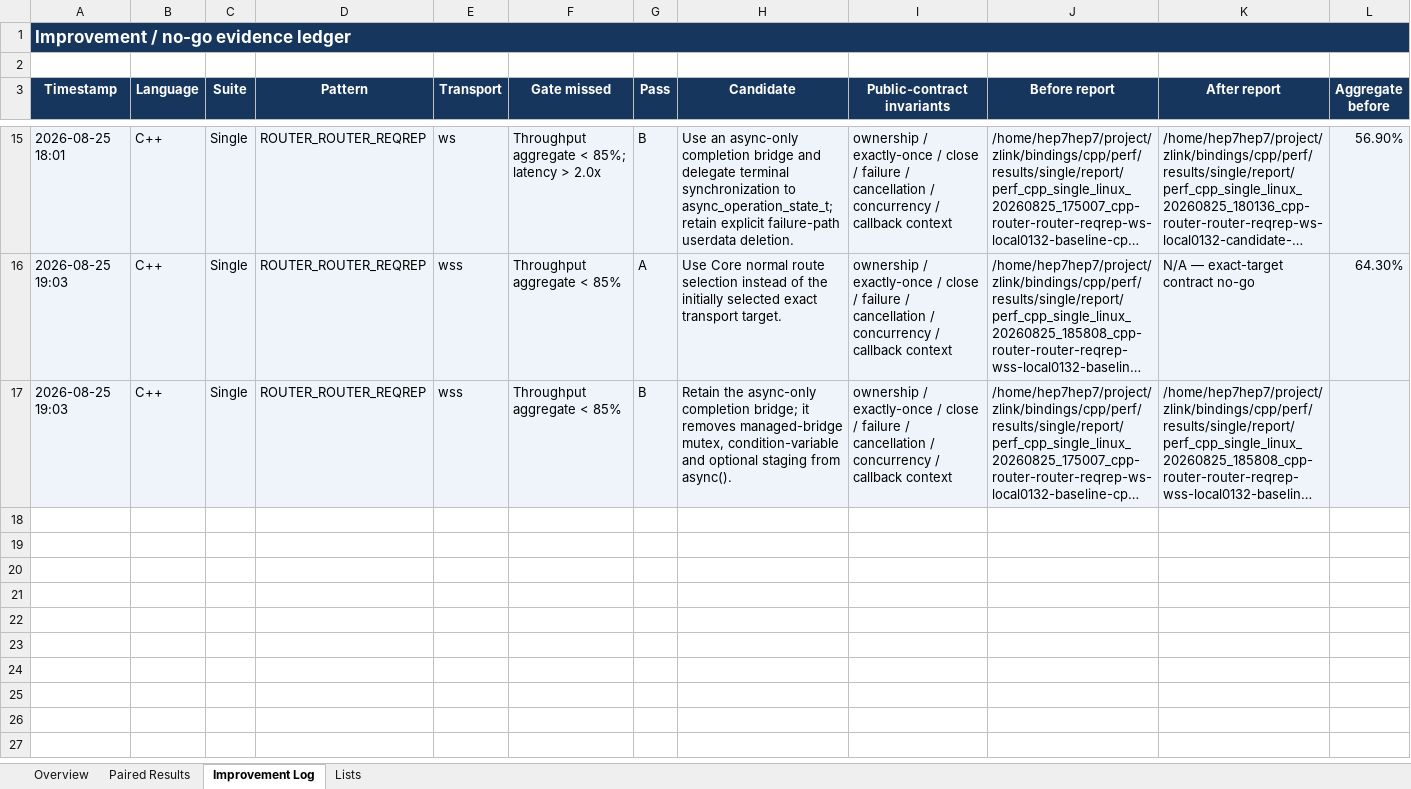
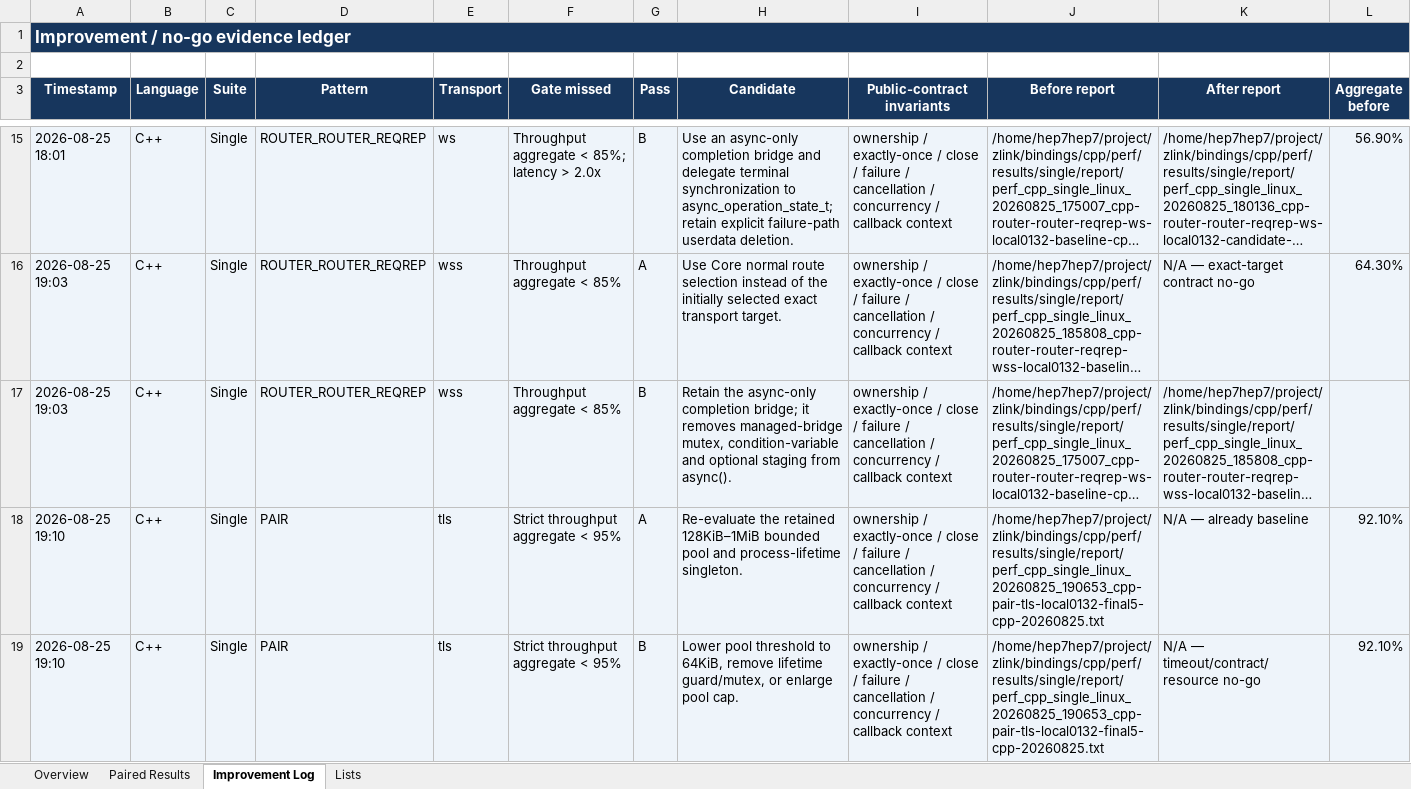
Before and after one commit to zlink-systems/zlink, an Excel workbook: doc/perf/perf/bindings-0.13.2/bindings-library-performance-core-0.13.2.xlsx, sheet Improvement Log, drawn as a sheet; only a part is shown, gaps mark what is left out; long unchanged cells end in …; values as stored, in another font and other column widths than the file's, no borders; rows hold the shown columns only; the diff names each change by its address in the sheet, - before the commit and + after, or states it on an @@ line.

Commit message:
docs(perf): record tls pair baseline

```diff
--- a/doc/perf/perf/bindings-0.13.2/bindings-library-performance-core-0.13.2.xlsx (sheet Improvement Log)
+++ b/doc/perf/perf/bindings-0.13.2/bindings-library-performance-core-0.13.2.xlsx (sheet Improvement Log)
+row 18: 2026-08-25 19:10 | C++ | Single | PAIR | tls | Strict throughput aggregate < 95% | A | Re-evaluate the retained 128KiB–1MiB bounded pool and process-lifetime singleton. | ownership / exactly-once / close / failure / cancellation / concurrency / callback context | /home/hep7hep7/project/zlink/bindings/cpp/perf/results/single/report/perf_cpp_single_linux_20260825_190653_cpp-pair-tls-local0132-final5-cpp-20260825.txt | N/A — already baseline | 92.10%
+row 19: 2026-08-25 19:10 | C++ | Single | PAIR | tls | Strict throughput aggregate < 95% | B | Lower pool threshold to 64KiB, remove lifetime guard/mutex, or enlarge pool cap. | ownership / exactly-once / close / failure / cancellation / concurrency / callback context | /home/hep7hep7/project/zlink/bindings/cpp/perf/results/single/report/perf_cpp_single_linux_20260825_190653_cpp-pair-tls-local0132-final5-cpp-20260825.txt | N/A — timeout/contract/resource no-go | 92.10%
```
Also changed, not shown: sheet Paired Results, sheet Overview, 2 other files.
